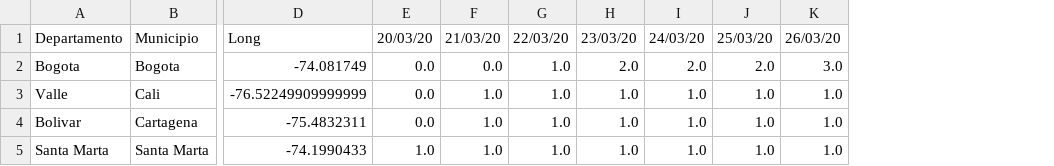
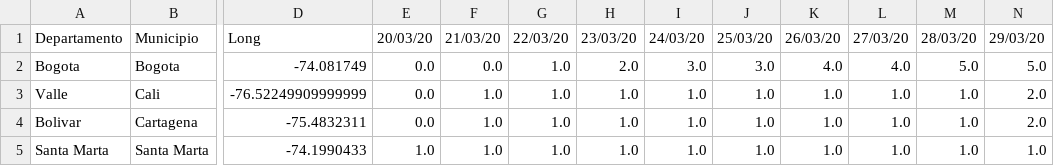
Before and after one commit to mneira10/COVID19-Colombia, a CSV file: data/time_series_covid19_deaths_colombia.csv, drawn as a sheet; only a part is shown, gaps mark what is left out; the diff names each change by its address in the sheet, - before the commit and + after, or states it on an @@ line.

```diff
--- a/data/time_series_covid19_deaths_colombia.csv
+++ b/data/time_series_covid19_deaths_colombia.csv
+column L, rows 1-5: 27/03/20 | 4.0 | 1.0 | 1.0 | 1.0
+column M, rows 1-5: 28/03/20 | 5.0 | 1.0 | 1.0 | 1.0
+column N, rows 1-5: 29/03/20 | 5.0 | 2.0 | 2.0 | 1.0
-I2: 2.0
+I2: 3.0
-J2: 2.0
+J2: 3.0
-K2: 3.0
+K2: 4.0
```
Also changed, not shown: data/time_series_covid19_confirmed_colombia.csv.
